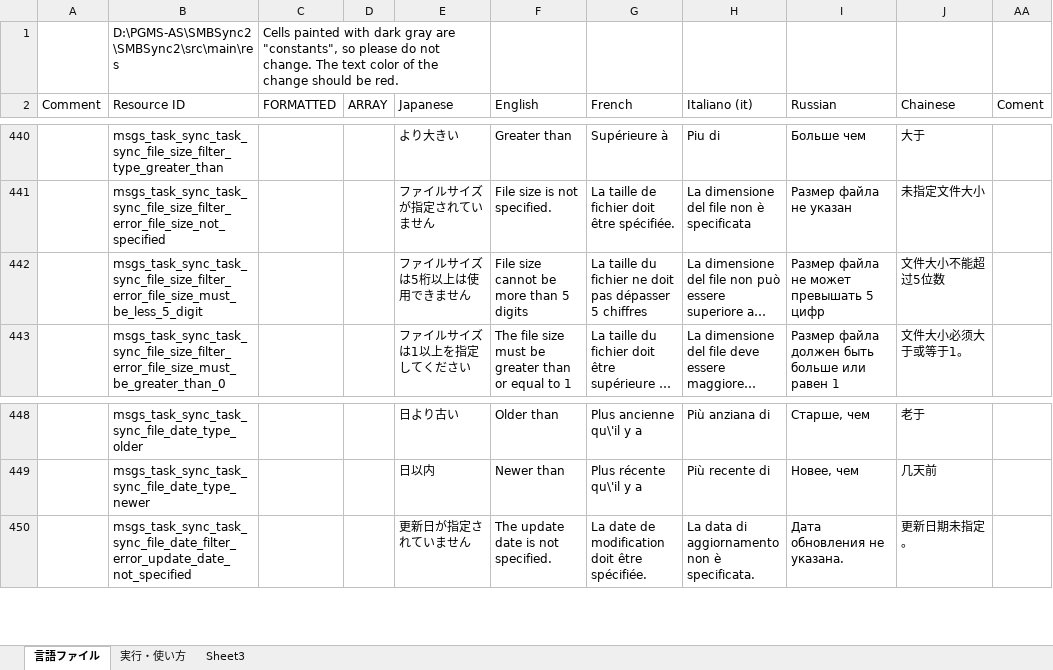
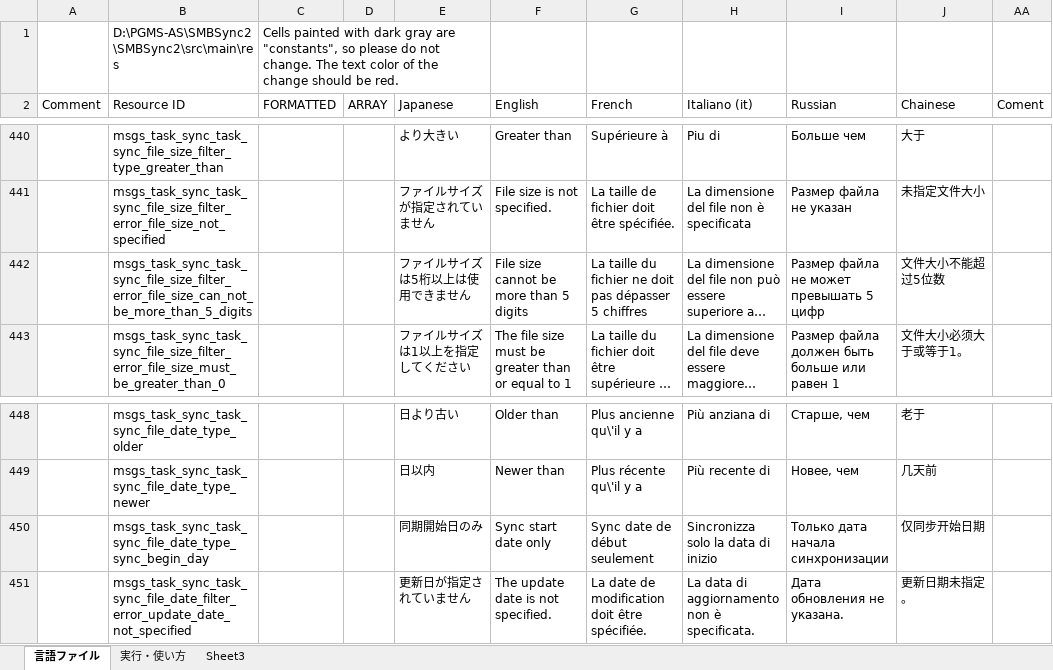
Before and after one commit to Sentaroh/SMBSync2, an Excel workbook: message_translation.xlsm, sheet 言語ファイル, drawn as a sheet; only a part is shown, gaps mark what is left out; long unchanged cells end in …; values as stored, in another font and other column widths than the file's, no cell formats; charts and pictures not drawn; the diff names each change by its address in the sheet, - before the commit and + after, or states it on an @@ line.

Commit message:
Added "Sync start date only" to File date filter.

```diff
--- a/message_translation.xlsm (sheet 言語ファイル)
+++ b/message_translation.xlsm (sheet 言語ファイル)
-B442 (Resource ID): msgs_task_sync_task_sync_file_size_filter_error_file_size_must_be_less_5_digit
+B442 (Resource ID): msgs_task_sync_task_sync_file_size_filter_error_file_size_can_not_be_more_than_5_digits
+row 450:  | msgs_task_sync_task_sync_file_date_type_sync_begin_day |  |  | 同期開始日のみ | Sync start date only | Sync date de début seulement | Sincronizza solo la data di inizio | Только дата начала синхронизации | 仅同步开始日期
```
Also changed, not shown: cell formats, charts or pictures, 22 other files.
